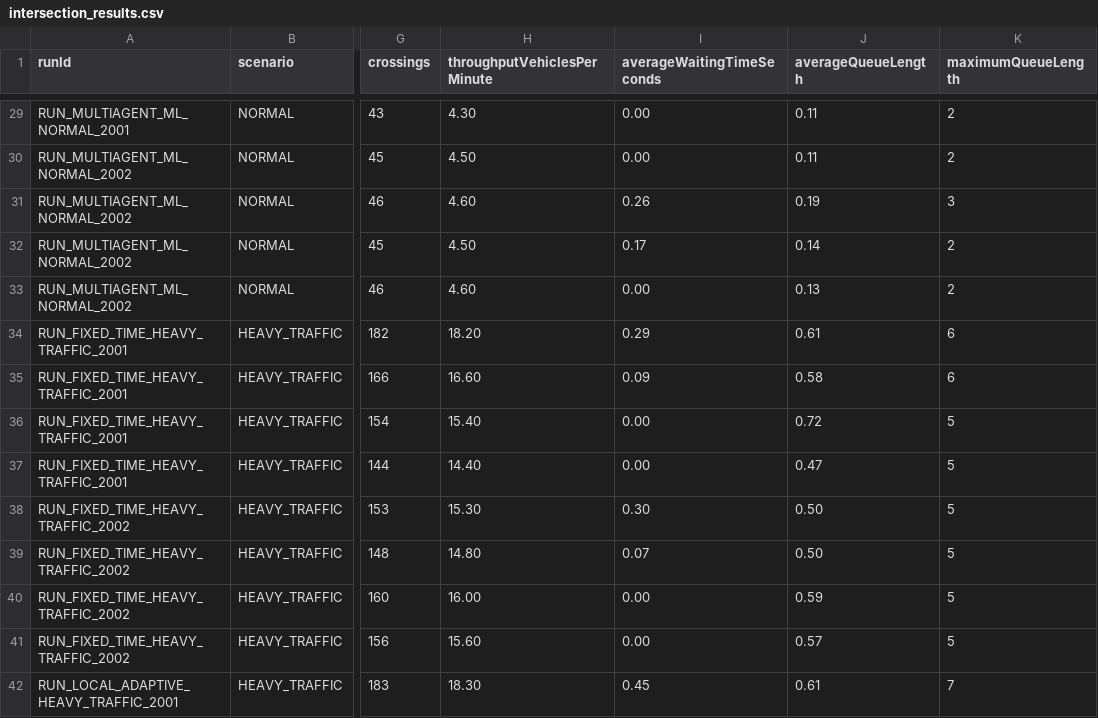
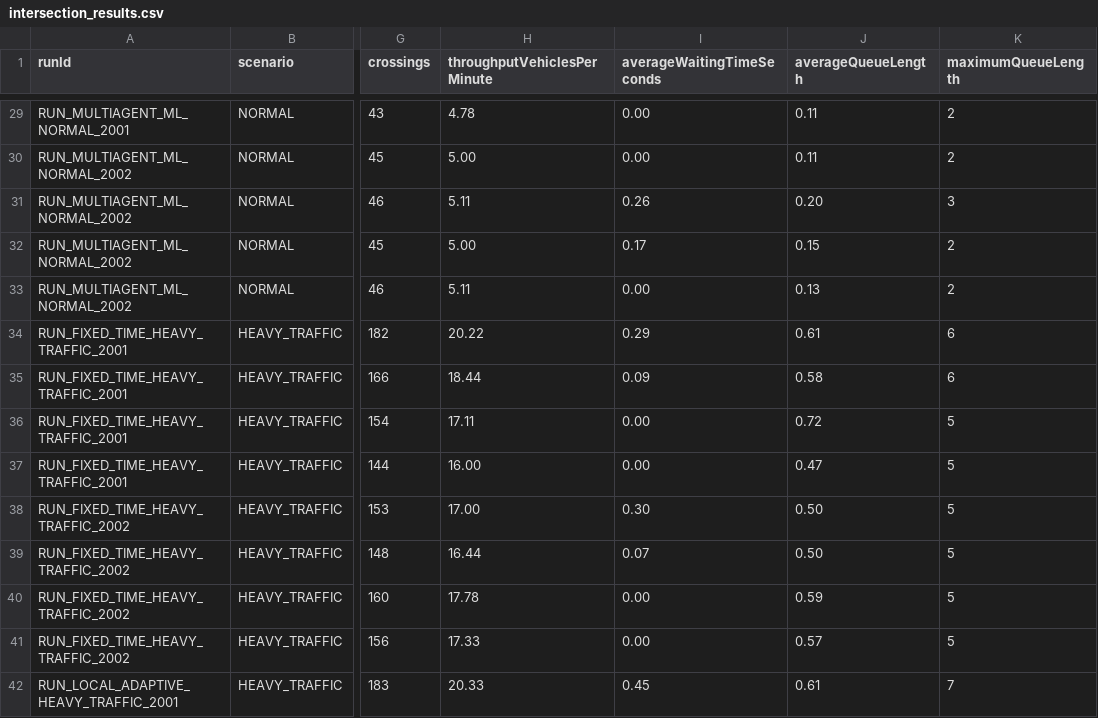
Before and after one commit to Rui-Miranda/TrafficMAS---IA, a CSV file: results/experiments/intersection_results.csv, drawn as a sheet; only a part is shown, gaps mark what is left out; the diff covers the shown part only; the diff names each change by its address in the sheet, - before the commit and + after, or states it on an @@ line.

```diff
--- a/results/experiments/intersection_results.csv
+++ b/results/experiments/intersection_results.csv
-H29 (throughputVehiclesPerMinute): 4.30
+H29 (throughputVehiclesPerMinute): 4.78
-H30 (throughputVehiclesPerMinute): 4.50
+H30 (throughputVehiclesPerMinute): 5.00
-H31 (throughputVehiclesPerMinute): 4.60
+H31 (throughputVehiclesPerMinute): 5.11
-J31 (averageQueueLength): 0.19
+J31 (averageQueueLength): 0.20
-H32 (throughputVehiclesPerMinute): 4.50
+H32 (throughputVehiclesPerMinute): 5.00
-J32 (averageQueueLength): 0.14
+J32 (averageQueueLength): 0.15
-H33 (throughputVehiclesPerMinute): 4.60
+H33 (throughputVehiclesPerMinute): 5.11
-H34 (throughputVehiclesPerMinute): 18.20
+H34 (throughputVehiclesPerMinute): 20.22
-H35 (throughputVehiclesPerMinute): 16.60
+H35 (throughputVehiclesPerMinute): 18.44
-H36 (throughputVehiclesPerMinute): 15.40
+H36 (throughputVehiclesPerMinute): 17.11
-H37 (throughputVehiclesPerMinute): 14.40
+H37 (throughputVehiclesPerMinute): 16.00
-H38 (throughputVehiclesPerMinute): 15.30
+H38 (throughputVehiclesPerMinute): 17.00
-H39 (throughputVehiclesPerMinute): 14.80
+H39 (throughputVehiclesPerMinute): 16.44
-H40 (throughputVehiclesPerMinute): 16.00
+H40 (throughputVehiclesPerMinute): 17.78
-H41 (throughputVehiclesPerMinute): 15.60
+H41 (throughputVehiclesPerMinute): 17.33
-H42 (throughputVehiclesPerMinute): 18.30
+H42 (throughputVehiclesPerMinute): 20.33
```
Also changed, not shown: 135 edited cells elsewhere in this file, results/experiments/mode_comparison.csv, results/experiments/raw_runs.csv, 7 other files.
